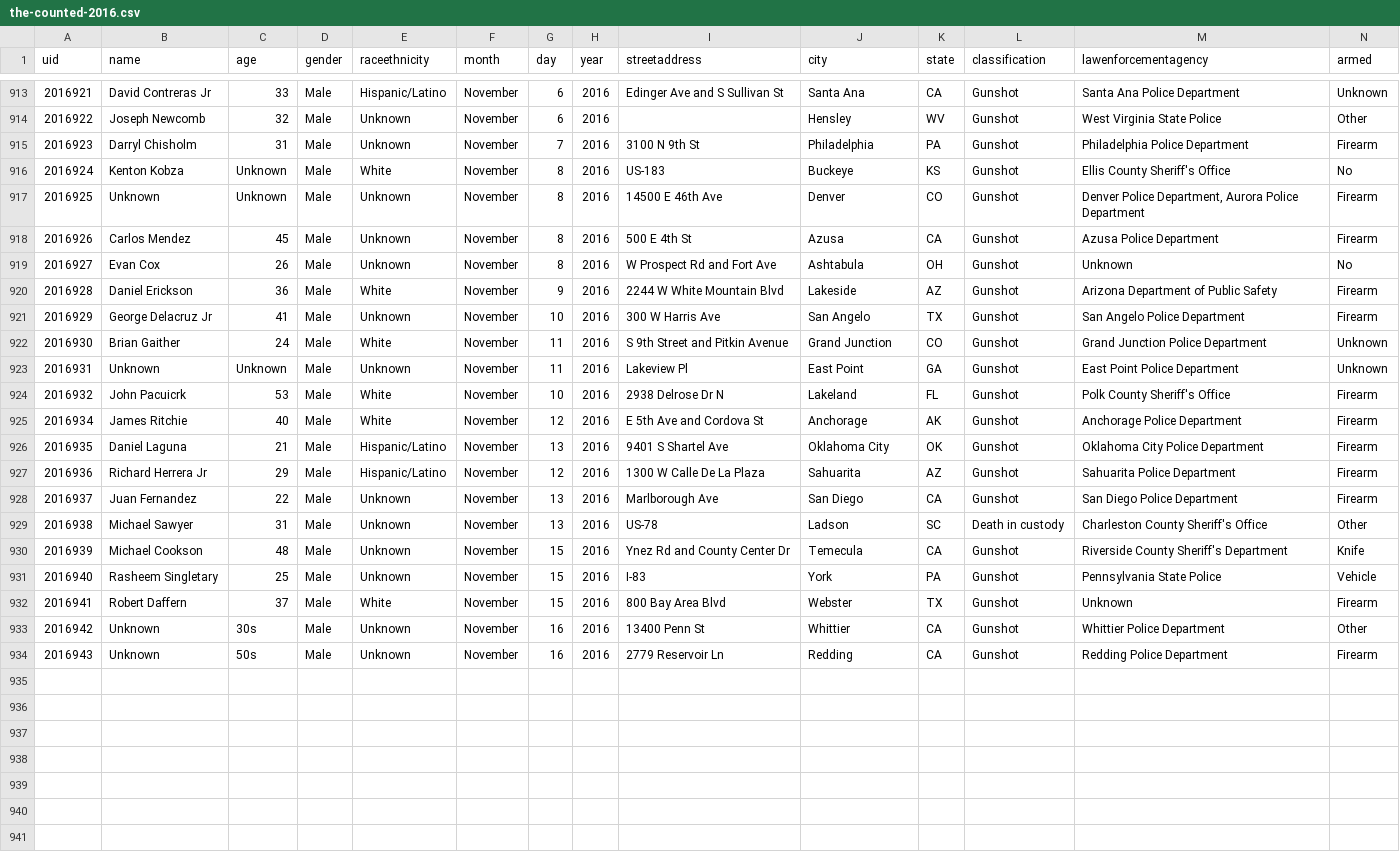
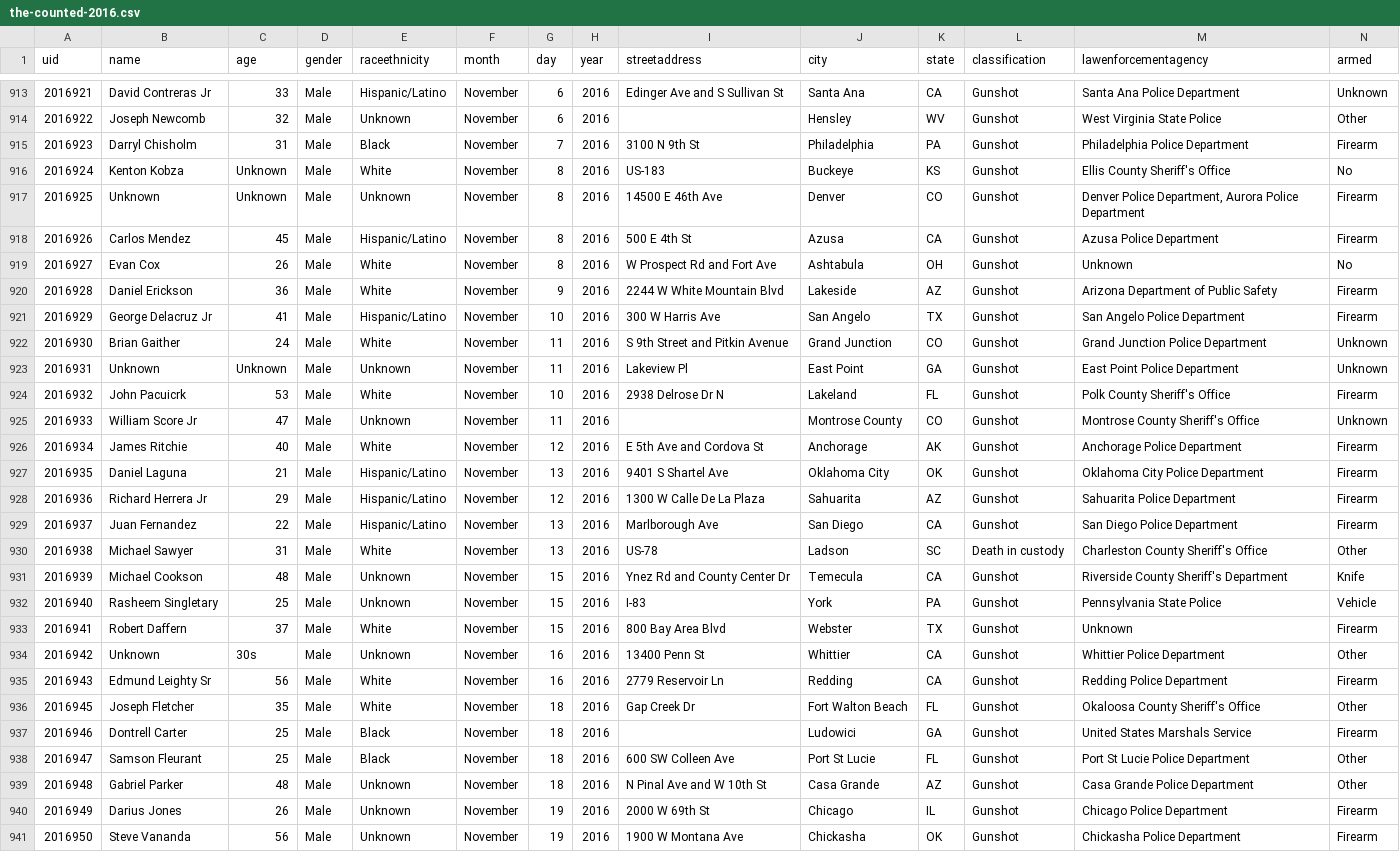
Before and after one commit to tigrevol8888/thecounted, a CSV file: data/the-counted-2016.csv, drawn as a sheet; only a part is shown, gaps mark what is left out; the diff covers the shown part only.

Commit message:
Add William Score Jr and 8 others; update George Delacruz Jr and 7 others

```diff
--- a/data/the-counted-2016.csv
+++ b/data/the-counted-2016.csv
@@ -914,9 +914,9 @@ uid,name,age,gender,raceethnicity,month,day,year,streetaddress,city,state,classi
 "2016922","Joseph Newcomb","32","Male","Unknown","November","6","2016","","Hensley","WV","Gunshot","West Virginia State Police","Other"
-"2016923","Darryl Chisholm","31","Male","Unknown","November","7","2016","3100 N 9th St","Philadelphia","PA","Gunshot","Philadelphia Police Department","Firearm"
+"2016923","Darryl Chisholm","31","Male","Black","November","7","2016","3100 N 9th St","Philadelphia","PA","Gunshot","Philadelphia Police Department","Firearm"
 "2016924","Kenton Kobza","Unknown","Male","White","November","8","2016","US-183","Buckeye","KS","Gunshot","Ellis County Sheriff's Office","No"
 "2016925","Unknown","Unknown","Male","Unknown","November","8","2016","14500 E 46th Ave","Denver","CO","Gunshot","Denver Police Department, Aurora Police Department","Firearm"
-"2016926","Carlos Mendez","45","Male","Unknown","November","8","2016","500 E 4th St","Azusa","CA","Gunshot","Azusa Police Department","Firearm"
-"2016927","Evan Cox","26","Male","Unknown","November","8","2016","W Prospect Rd and Fort Ave","Ashtabula","OH","Gunshot","Unknown","No"
+"2016926","Carlos Mendez","45","Male","Hispanic/Latino","November","8","2016","500 E 4th St","Azusa","CA","Gunshot","Azusa Police Department","Firearm"
+"2016927","Evan Cox","26","Male","White","November","8","2016","W Prospect Rd and Fort Ave","Ashtabula","OH","Gunshot","Unknown","No"
 "2016928","Daniel Erickson","36","Male","White","November","9","2016","2244 W White Mountain Blvd","Lakeside","AZ","Gunshot","Arizona Department of Public Safety","Firearm"
-"2016929","George Delacruz Jr","41","Male","Unknown","November","10","2016","300 W Harris Ave","San Angelo","TX","Gunshot","San Angelo Police Department","Firearm"
+"2016929","George Delacruz Jr","41","Male","Hispanic/Latino","November","10","2016","300 W Harris Ave","San Angelo","TX","Gunshot","San Angelo Police Department","Firearm"
 "2016930","Brian Gaither","24","Male","White","November","11","2016","S 9th Street and Pitkin Avenue","Grand Junction","CO","Gunshot","Grand Junction Police Department","Unknown"
@@ -924,2 +924,3 @@ uid,name,age,gender,raceethnicity,month,day,year,streetaddress,city,state,classi
 "2016932","John Pacuicrk","53","Male","White","November","10","2016","2938 Delrose Dr N","Lakeland","FL","Gunshot","Polk County Sheriff's Office","Firearm"
+"2016933","William Score Jr","47","Male","Unknown","November","11","2016","","Montrose County","CO","Gunshot","Montrose County Sheriff's Office","Unknown"
 "2016934","James Ritchie","40","Male","White","November","12","2016","E 5th Ave and Cordova St","Anchorage","AK","Gunshot","Anchorage Police Department","Firearm"
@@ -927,4 +928,4 @@ uid,name,age,gender,raceethnicity,month,day,year,streetaddress,city,state,classi
 "2016936","Richard Herrera Jr","29","Male","Hispanic/Latino","November","12","2016","1300 W Calle De La Plaza","Sahuarita","AZ","Gunshot","Sahuarita Police Department","Firearm"
-"2016937","Juan Fernandez","22","Male","Unknown","November","13","2016","Marlborough Ave","San Diego","CA","Gunshot","San Diego Police Department","Firearm"
-"2016938","Michael Sawyer","31","Male","Unknown","November","13","2016","US-78","Ladson","SC","Death in custody","Charleston County Sheriff's Office","Other"
+"2016937","Juan Fernandez","22","Male","Hispanic/Latino","November","13","2016","Marlborough Ave","San Diego","CA","Gunshot","San Diego Police Department","Firearm"
+"2016938","Michael Sawyer","31","Male","White","November","13","2016","US-78","Ladson","SC","Death in custody","Charleston County Sheriff's Office","Other"
 "2016939","Michael Cookson","48","Male","Unknown","November","15","2016","Ynez Rd and County Center Dr","Temecula","CA","Gunshot","Riverside County Sheriff's Department","Knife"
@@ -933,2 +934,8 @@ uid,name,age,gender,raceethnicity,month,day,year,streetaddress,city,state,classi
 "2016942","Unknown","30s","Male","Unknown","November","16","2016","13400 Penn St","Whittier","CA","Gunshot","Whittier Police Department","Other"
-"2016943","Unknown","50s","Male","Unknown","November","16","2016","2779 Reservoir Ln","Redding","CA","Gunshot","Redding Police Department","Firearm"
+"2016943","Edmund Leighty Sr","56","Male","White","November","16","2016","2779 Reservoir Ln","Redding","CA","Gunshot","Redding Police Department","Firearm"
+"2016945","Joseph Fletcher","35","Male","White","November","18","2016","Gap Creek Dr","Fort Walton Beach","FL","Gunshot","Okaloosa County Sheriff's Office","Other"
+"2016946","Dontrell Carter","25","Male","Black","November","18","2016","","Ludowici","GA","Gunshot","United States Marshals Service","Firearm"
+"2016947","Samson Fleurant","25","Male","Black","November","18","2016","600 SW Colleen Ave","Port St Lucie","FL","Gunshot","Port St Lucie Police Department","Other"
+"2016948","Gabriel Parker","48","Male","Unknown","November","18","2016","N Pinal Ave and W 10th St","Casa Grande","AZ","Gunshot","Casa Grande Police Department","Other"
+"2016949","Darius Jones","26","Male","Unknown","November","19","2016","2000 W 69th St","Chicago","IL","Gunshot","Chicago Police Department","Firearm"
+"2016950","Steve Vananda","56","Male","Unknown","November","19","2016","1900 W Montana Ave","Chickasha","OK","Gunshot","Chickasha Police Department","Firearm"
```
Also changed, not shown: 2 added rows and 1 edited cell elsewhere in this file.
